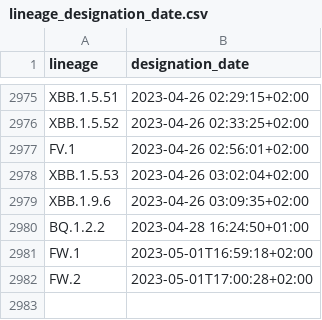
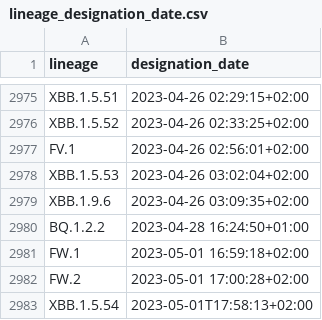
Before and after one commit to corneliusroemer/pango-designation-dates, a CSV file: data/lineage_designation_date.csv, drawn as a sheet; only a part is shown, gaps mark what is left out.

```diff
--- a/data/lineage_designation_date.csv
+++ b/data/lineage_designation_date.csv
@@ -2980,3 +2980,4 @@ XBB.1.9.6,2023-04-26 03:09:35+02:00
 BQ.1.2.2,2023-04-28 16:24:50+01:00
-FW.1,2023-05-01T16:59:18+02:00
-FW.2,2023-05-01T17:00:28+02:00
+FW.1,2023-05-01 16:59:18+02:00
+FW.2,2023-05-01 17:00:28+02:00
+XBB.1.5.54,2023-05-01T17:58:13+02:00
```
Also changed, not shown: 1 other file.
